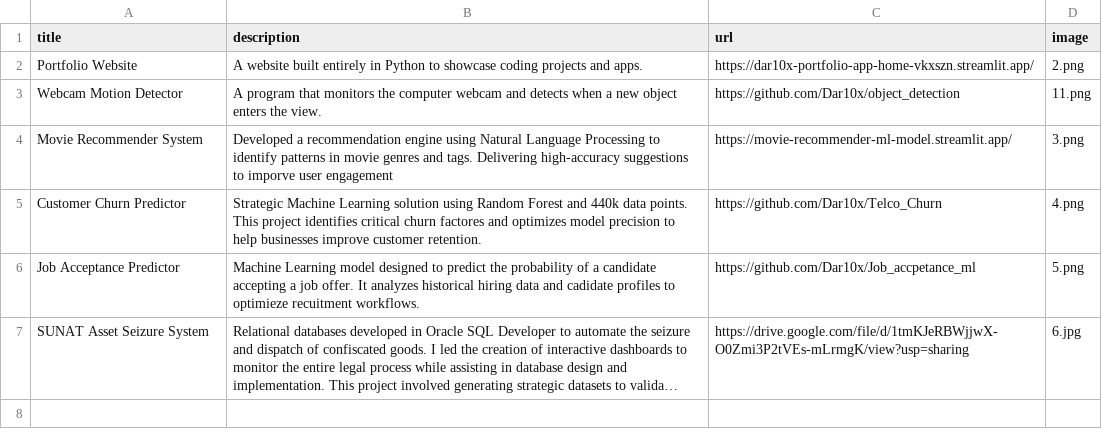
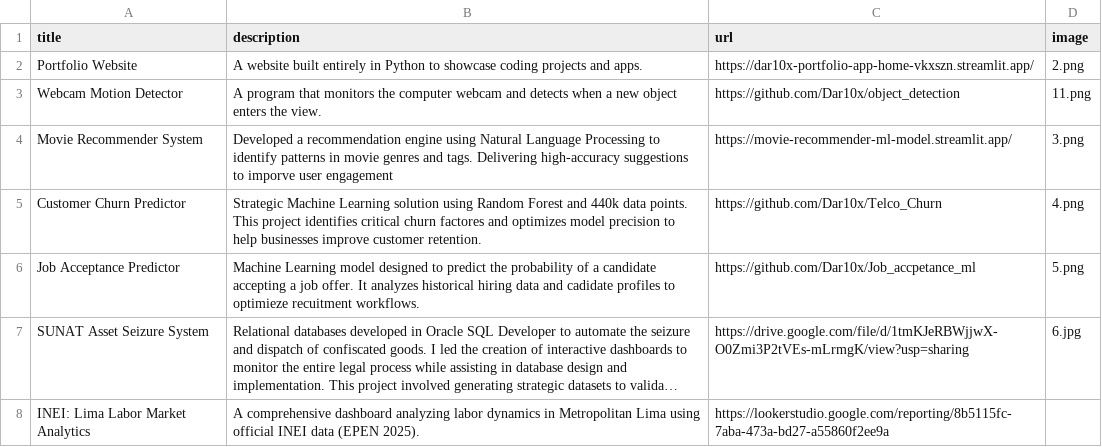
Before and after one commit to Dar10x/portfolio-app, a CSV file: data.csv, drawn as a sheet; long unchanged cells end in …; the diff names each change by its address in the sheet, - before the commit and + after, or states it on an @@ line.

Commit message:
Fix balance and add INEI project

```diff
--- a/data.csv
+++ b/data.csv
+row 8: INEI: Lima Labor Market Analytics | A comprehensive dashboard analyzing labor dynamics in Metropolitan Lima using official INEI data (EPEN 2025). | https://lookerstudio.google.com/reporting/8b5115fc-7aba-473a-bd27-a55860f2ee9a
```
Also changed, not shown: 2 other files.
